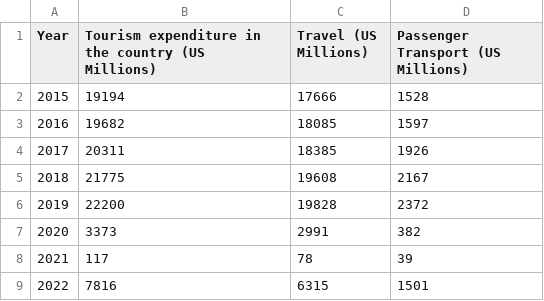
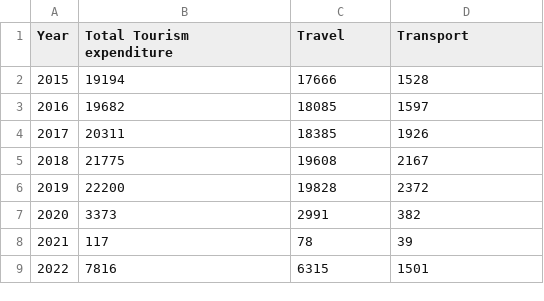
Before and after one commit to Moesha1905/FIT3179_DataVisualisation, a CSV file: Homework_W10/malaysia_expenditure_share.csv, drawn as a sheet.

Commit message:
updated column names

```diff
--- a/Homework_W10/malaysia_expenditure_share.csv
+++ b/Homework_W10/malaysia_expenditure_share.csv
@@ -1,2 +1,2 @@
-Year,Tourism expenditure in the country (US Millions),Travel (US Millions),Passenger Transport (US Millions)
+Year,Total Tourism expenditure ,Travel ,Transport
 2015,19194,17666,1528
```
